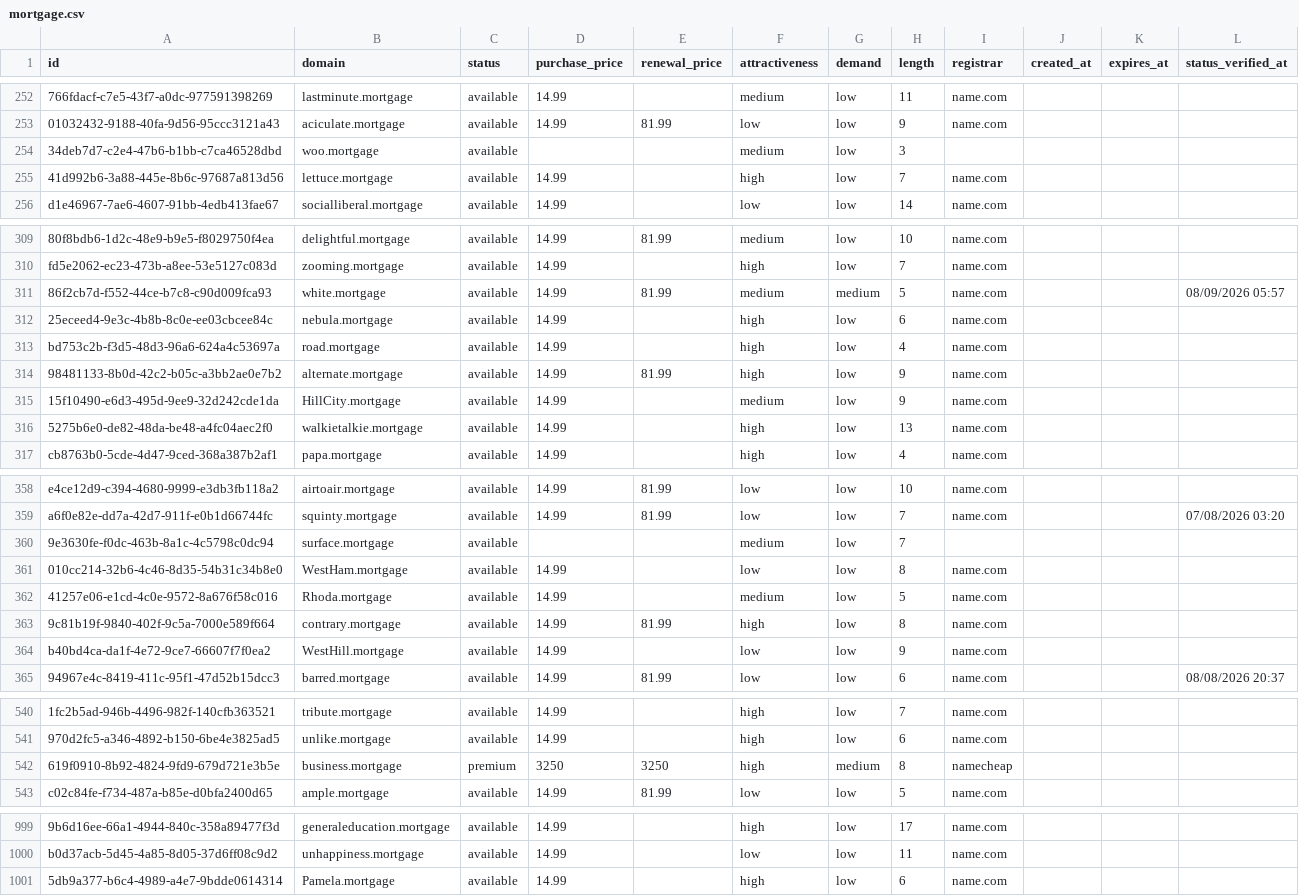
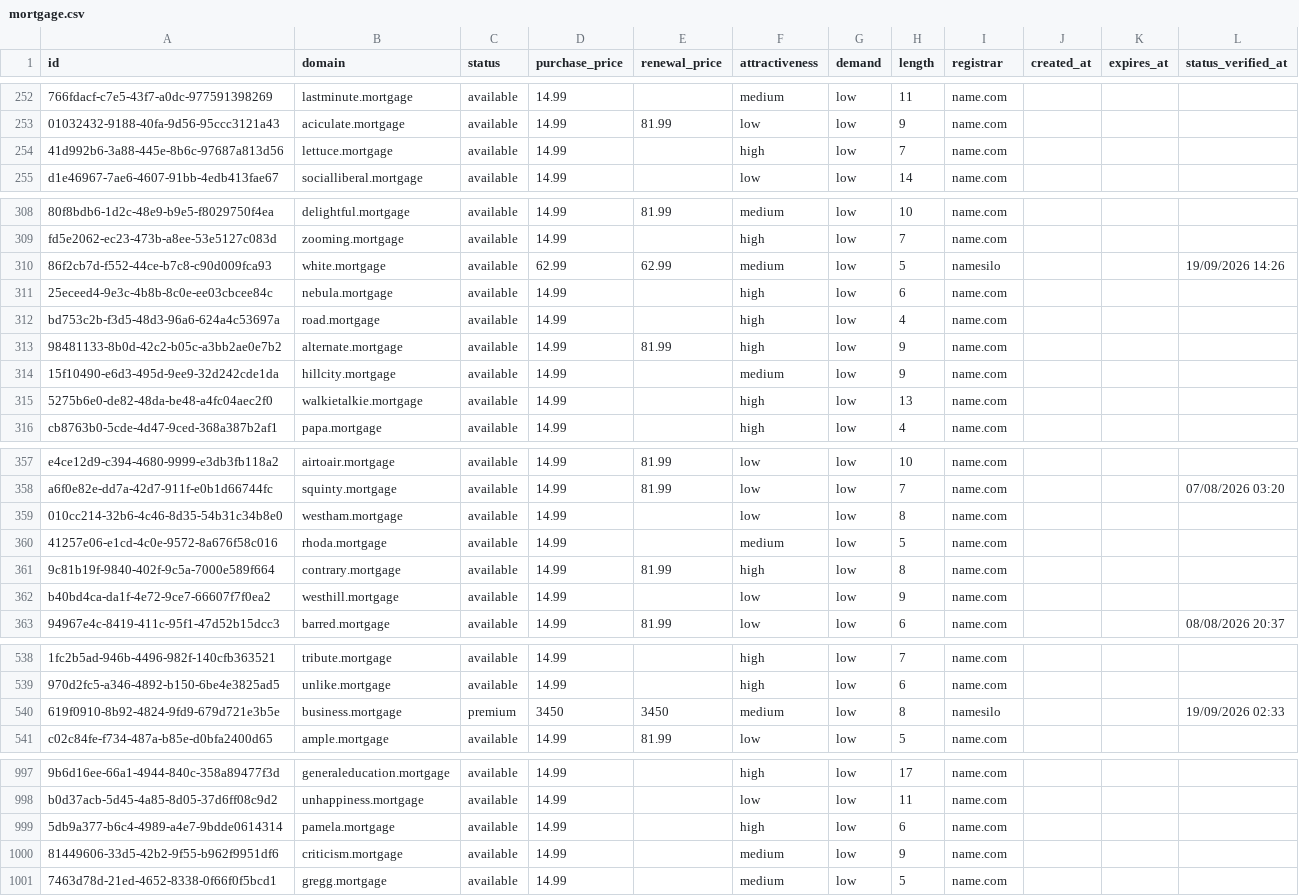
Before and after one commit to UniqueDomains/mortgage-oneword-domains, a CSV file: mortgage.csv, drawn as a sheet; only a part is shown, gaps mark what is left out; removed rows and columns are numbered as before the commit, all else as after; the diff covers the shown part only; the diff names each change by its address in the sheet, - before the commit and + after, or states it on an @@ line.

Commit message:
Domains update

```diff
--- a/mortgage.csv
+++ b/mortgage.csv
-row 254: 34deb7d7-c2e4-47b6-b1bb-c7ca46528dbd | woo.mortgage | available |  |  | medium | low | 3
-D310 (purchase_price): 14.99
+D310 (purchase_price): 62.99
-E310 (renewal_price): 81.99
+E310 (renewal_price): 62.99
-G310 (demand): medium
+G310 (demand): low
-I310 (registrar): name.com
+I310 (registrar): namesilo
-L310 (status_verified_at): 08/09/2026 05:57
+L310 (status_verified_at): 19/09/2026 14:26
-B314 (domain): HillCity.mortgage
+B314 (domain): hillcity.mortgage
-row 360: 9e3630fe-f0dc-463b-8a1c-4c5798c0dc94 | surface.mortgage | available |  |  | medium | low | 7
-B359 (domain): WestHam.mortgage
+B359 (domain): westham.mortgage
-B360 (domain): Rhoda.mortgage
+B360 (domain): rhoda.mortgage
-B362 (domain): WestHill.mortgage
+B362 (domain): westhill.mortgage
-D540 (purchase_price): 3250
+D540 (purchase_price): 3450
-E540 (renewal_price): 3250
+E540 (renewal_price): 3450
-F540 (attractiveness): high
+F540 (attractiveness): medium
-G540 (demand): medium
+G540 (demand): low
-I540 (registrar): namecheap
+I540 (registrar): namesilo
-L540 (status_verified_at): (empty)
+L540 (status_verified_at): 19/09/2026 02:33
-B999 (domain): Pamela.mortgage
+B999 (domain): pamela.mortgage
+row 1000: 81449606-33d5-42b2-9f55-b962f9951df6 | criticism.mortgage | available | 14.99 |  | medium | low | 9 | name.com
+row 1001: 7463d78d-21ed-4652-8338-0f66f0f5bcd1 | gregg.mortgage | available | 14.99 |  | medium | low | 5 | name.com
```
Also changed, not shown: 93 edited cells elsewhere in this file, 4 other files.
